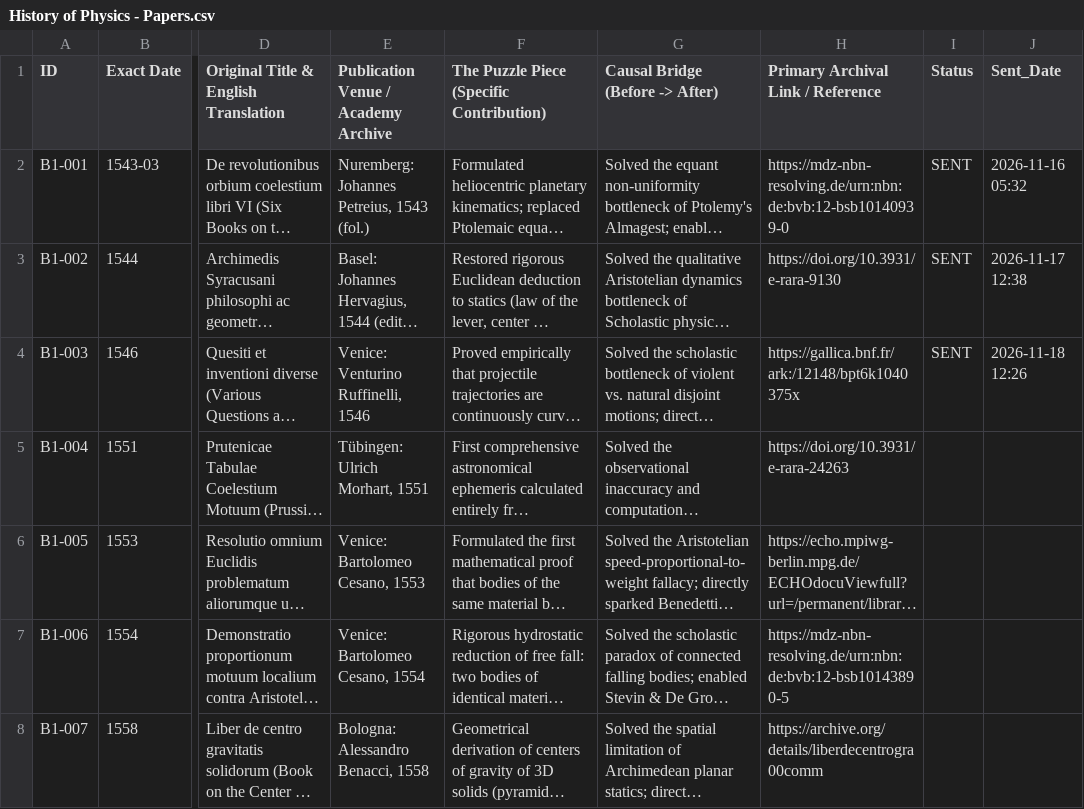
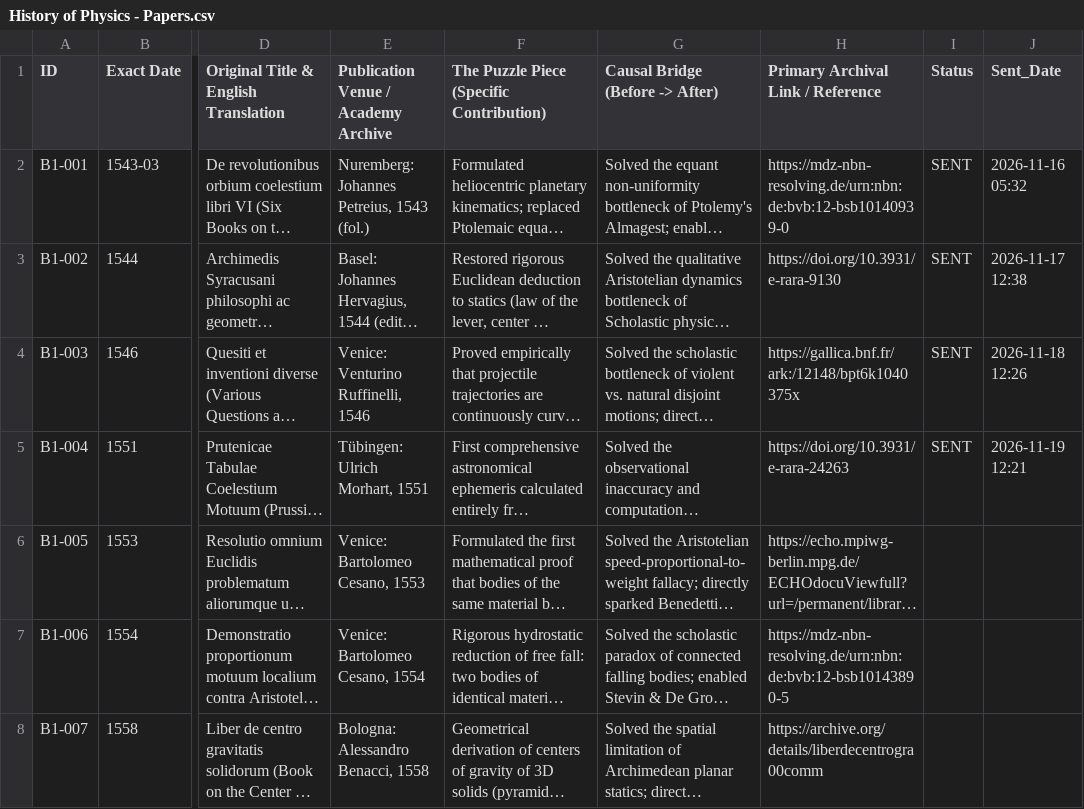
Before and after one commit to Omar3-4/Physics-Archive, a CSV file: History of Physics - Papers.csv, drawn as a sheet; only a part is shown, gaps mark what is left out; long unchanged cells end in …; the diff names each change by its address in the sheet, - before the commit and + after, or states it on an @@ line.

```diff
--- a/History of Physics - Papers.csv
+++ b/History of Physics - Papers.csv
-I5 (Status): (empty)
+I5 (Status): SENT
-J5 (Sent_Date): (empty)
+J5 (Sent_Date): 2026-11-19 12:21
```
Also changed, not shown: 3 other files.
